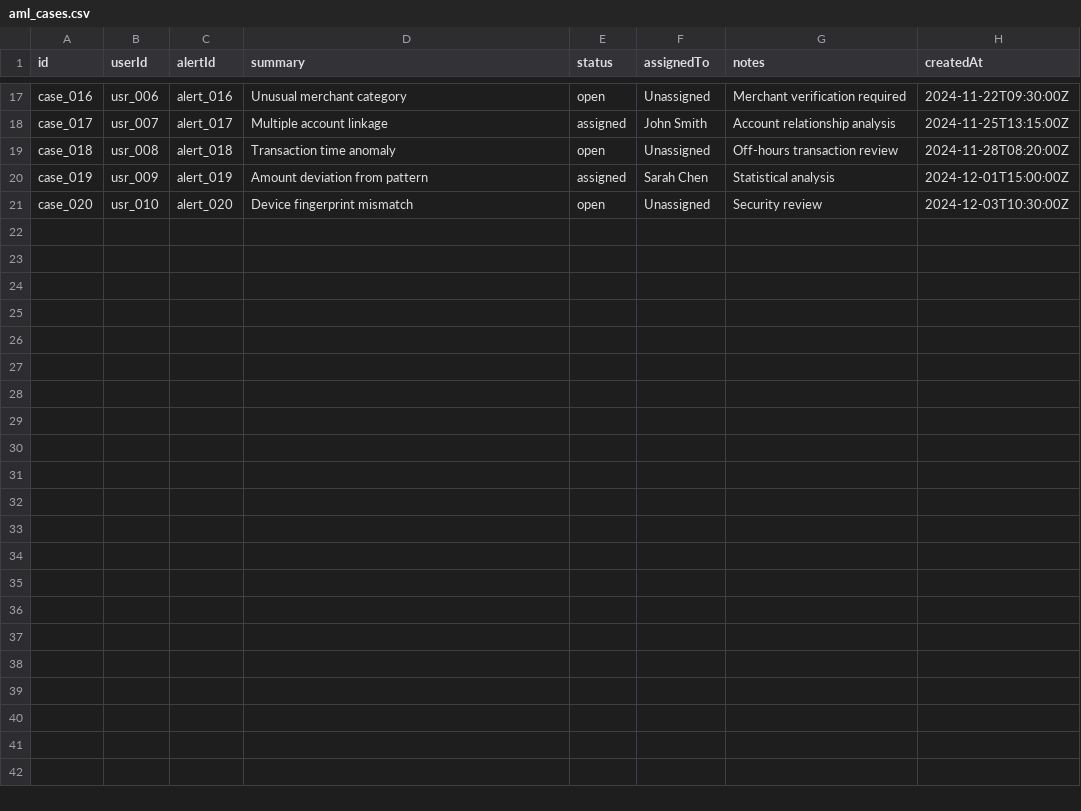
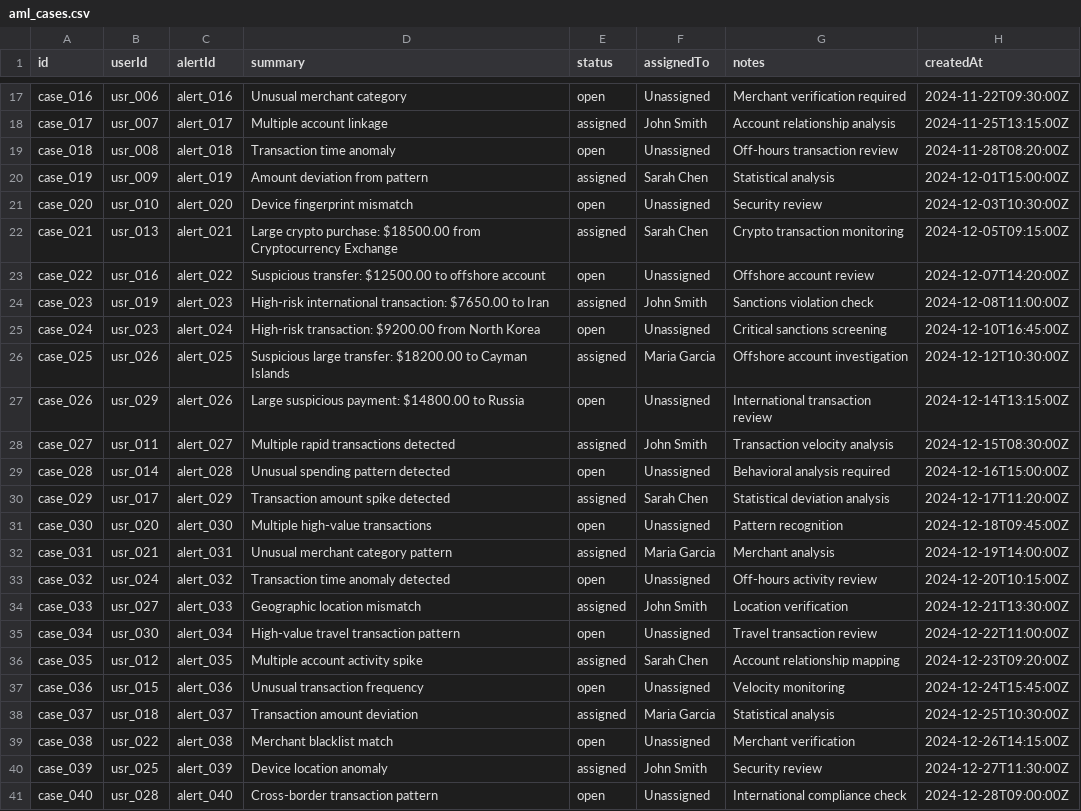
Before and after one commit to ahmedmaasmi/Quantra, a CSV file: data/aml_cases.csv, drawn as a sheet; only a part is shown, gaps mark what is left out.

Commit message:
Add new AML cases and transactions, including high-risk alerts for cryptocurrency and international transfers. Update user data with additional approved users and their details.

```diff
--- a/data/aml_cases.csv
+++ b/data/aml_cases.csv
@@ -21 +21,21 @@ case_019,usr_009,alert_019,Amount deviation from pattern,assigned,Sarah Chen,Sta
 case_020,usr_010,alert_020,Device fingerprint mismatch,open,Unassigned,Security review,2024-12-03T10:30:00Z
+case_021,usr_013,alert_021,Large crypto purchase: $18500.00 from Cryptocurrency Exchange,assigned,Sarah Chen,Crypto transaction monitoring,2024-12-05T09:15:00Z
+case_022,usr_016,alert_022,Suspicious transfer: $12500.00 to offshore account,open,Unassigned,Offshore account review,2024-12-07T14:20:00Z
+case_023,usr_019,alert_023,High-risk international transaction: $7650.00 to Iran,assigned,John Smith,Sanctions violation check,2024-12-08T11:00:00Z
+case_024,usr_023,alert_024,High-risk transaction: $9200.00 from North Korea,open,Unassigned,Critical sanctions screening,2024-12-10T16:45:00Z
+case_025,usr_026,alert_025,Suspicious large transfer: $18200.00 to Cayman Islands,assigned,Maria Garcia,Offshore account investigation,2024-12-12T10:30:00Z
+case_026,usr_029,alert_026,Large suspicious payment: $14800.00 to Russia,open,Unassigned,International transaction review,2024-12-14T13:15:00Z
+case_027,usr_011,alert_027,Multiple rapid transactions detected,assigned,John Smith,Transaction velocity analysis,2024-12-15T08:30:00Z
+case_028,usr_014,alert_028,Unusual spending pattern detected,open,Unassigned,Behavioral analysis required,2024-12-16T15:00:00Z
+case_029,usr_017,alert_029,Transaction amount spike detected,assigned,Sarah Chen,Statistical deviation analysis,2024-12-17T11:20:00Z
+case_030,usr_020,alert_030,Multiple high-value transactions,open,Unassigned,Pattern recognition,2024-12-18T09:45:00Z
+case_031,usr_021,alert_031,Unusual merchant category pattern,assigned,Maria Garcia,Merchant analysis,2024-12-19T14:00:00Z
+case_032,usr_024,alert_032,Transaction time anomaly detected,open,Unassigned,Off-hours activity review,2024-12-20T10:15:00Z
+case_033,usr_027,alert_033,Geographic location mismatch,assigned,John Smith,Location verification,2024-12-21T13:30:00Z
+case_034,usr_030,alert_034,High-value travel transaction pattern,open,Unassigned,Travel transaction review,2024-12-22T11:00:00Z
+case_035,usr_012,alert_035,Multiple account activity spike,assigned,Sarah Chen,Account relationship mapping,2024-12-23T09:20:00Z
+case_036,usr_015,alert_036,Unusual transaction frequency,open,Unassigned,Velocity monitoring,2024-12-24T15:45:00Z
+case_037,usr_018,alert_037,Transaction amount deviation,assigned,Maria Garcia,Statistical analysis,2024-12-25T10:30:00Z
+case_038,usr_022,alert_038,Merchant blacklist match,open,Unassigned,Merchant verification,2024-12-26T14:15:00Z
+case_039,usr_025,alert_039,Device location anomaly,assigned,John Smith,Security review,2024-12-27T11:30:00Z
+case_040,usr_028,alert_040,Cross-border transaction pattern,open,Unassigned,International compliance check,2024-12-28T09:00:00Z
```
Also changed, not shown: data/users.csv, 1 other file.
